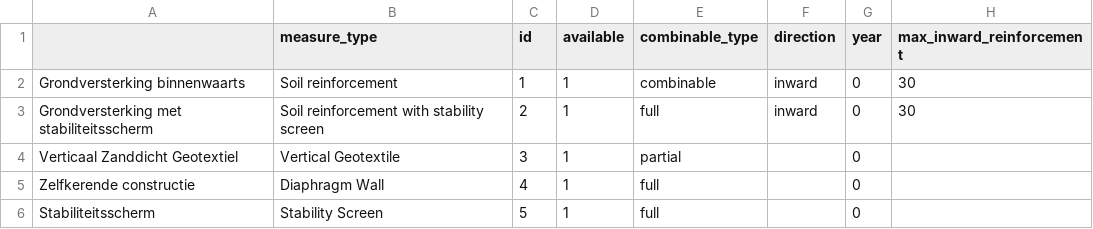
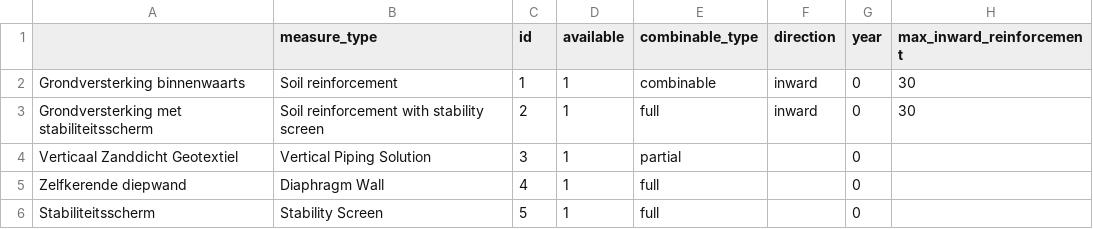
Before and after one commit to Deltares/VRSuiteUtils, a CSV file: preprocessing/generic_data/base_measures.csv, drawn as a sheet; only a part is shown; the diff names each change by its address in the sheet, - before the commit and + after, or states it on an @@ line.

```diff
--- a/preprocessing/generic_data/base_measures.csv
+++ b/preprocessing/generic_data/base_measures.csv
-B4 (measure_type): Vertical Geotextile
+B4 (measure_type): Vertical Piping Solution
-A5: Zelfkerende constructie
+A5: Zelfkerende diepwand
```
Also changed, not shown: preprocessing/generic_data/base_measures_revetment_selectie.csv, preprocessing/generic_data/base_measures_totaal.csv, 2 other files.
